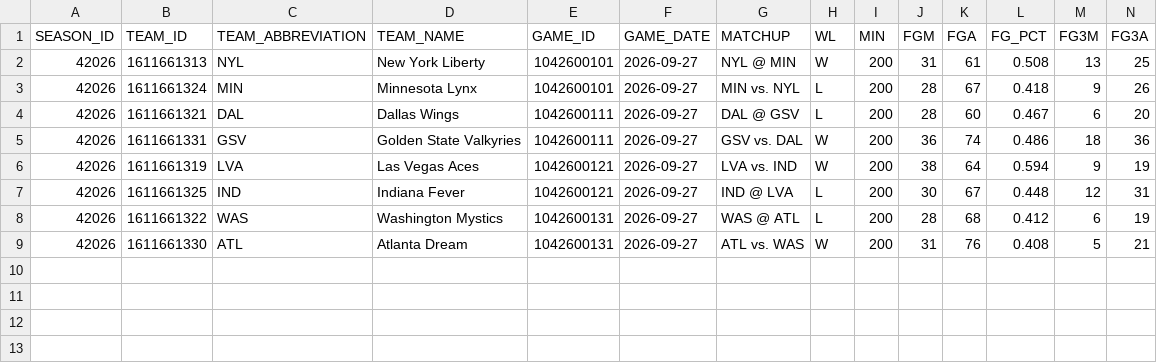
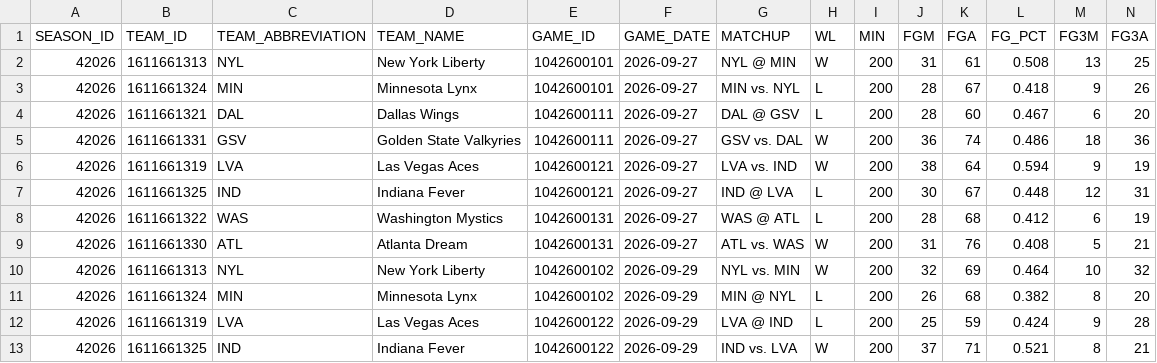
Before and after one commit to dylan-costa/wnba-analytics, a CSV file: data/raw/team_games/2026_playoffs.csv, drawn as a sheet; only a part is shown; rows hold the shown columns only; the diff names each change by its address in the sheet, - before the commit and + after, or states it on an @@ line.

```diff
--- a/data/raw/team_games/2026_playoffs.csv
+++ b/data/raw/team_games/2026_playoffs.csv
+row 10: 42026 | 1611661313 | NYL | New York Liberty | 1042600102 | 2026-09-29 | NYL vs. MIN | W | 200 | 32 | 69 | 0.464 | 10 | 32
+row 11: 42026 | 1611661324 | MIN | Minnesota Lynx | 1042600102 | 2026-09-29 | MIN @ NYL | L | 200 | 26 | 68 | 0.382 | 8 | 20
+row 12: 42026 | 1611661319 | LVA | Las Vegas Aces | 1042600122 | 2026-09-29 | LVA @ IND | L | 200 | 25 | 59 | 0.424 | 9 | 28
+row 13: 42026 | 1611661325 | IND | Indiana Fever | 1042600122 | 2026-09-29 | IND vs. LVA | W | 200 | 37 | 71 | 0.521 | 8 | 21
```
Also changed, not shown: data/forecasts/2026_games.csv, data/forecasts/2026_odds.csv, 3 other files.
